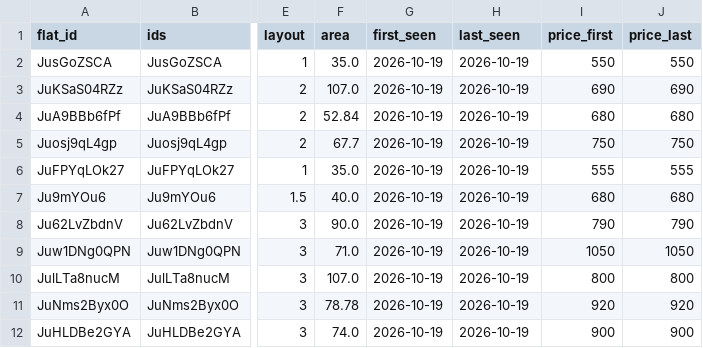
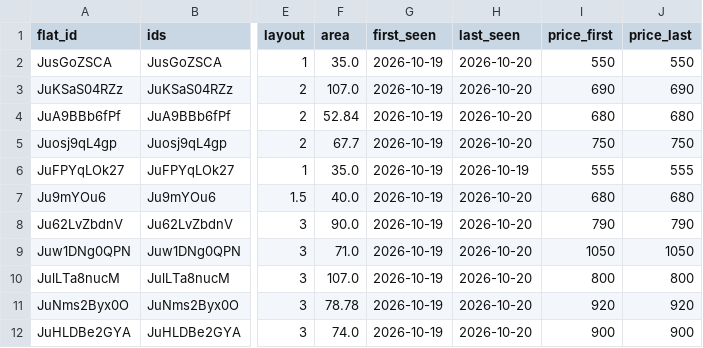
Before and after one commit to martinMatunak/realEstateAnalysis, a CSV file: data/listings.csv, drawn as a sheet; only a part is shown, gaps mark what is left out; the diff covers the shown part only; the diff names each change by its address in the sheet, - before the commit and + after, or states it on an @@ line.

```diff
--- a/data/listings.csv
+++ b/data/listings.csv
-H2:H5 (last_seen): 2026-10-19
+H2:H5 (last_seen): 2026-10-20
-H7:H12 (last_seen): 2026-10-19
+H7:H12 (last_seen): 2026-10-20
```
Also changed, not shown: 1 added row and 9 edited cells elsewhere in this file, data/prices.csv, 2 other files.
